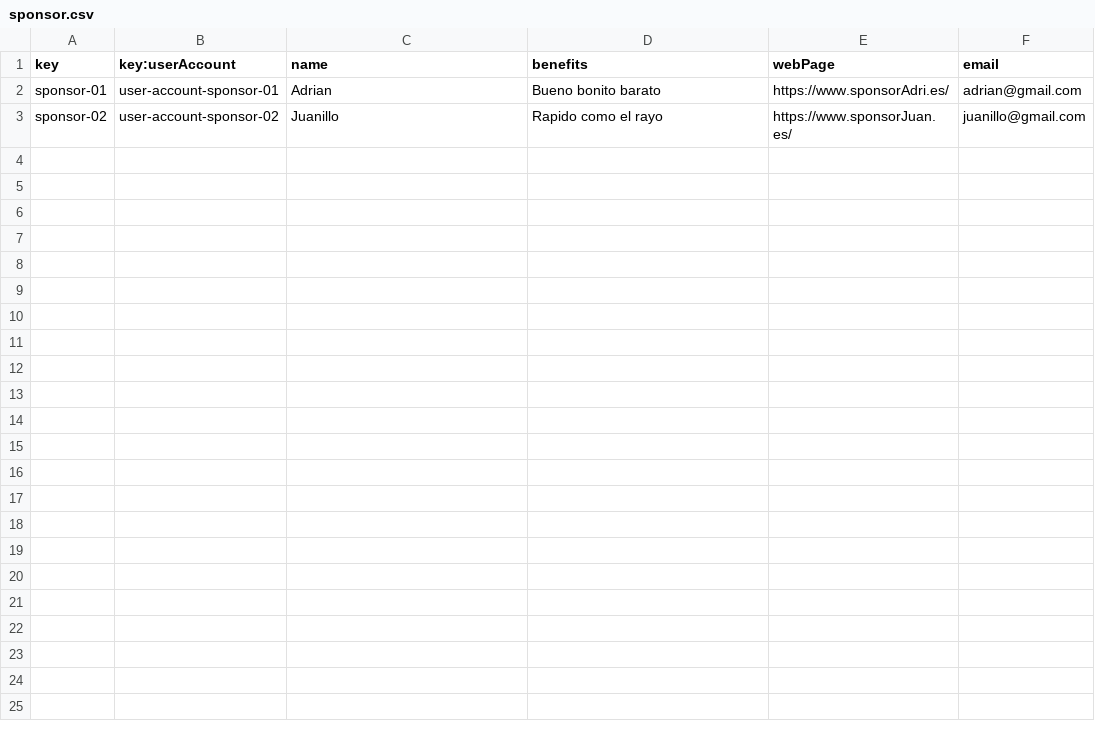
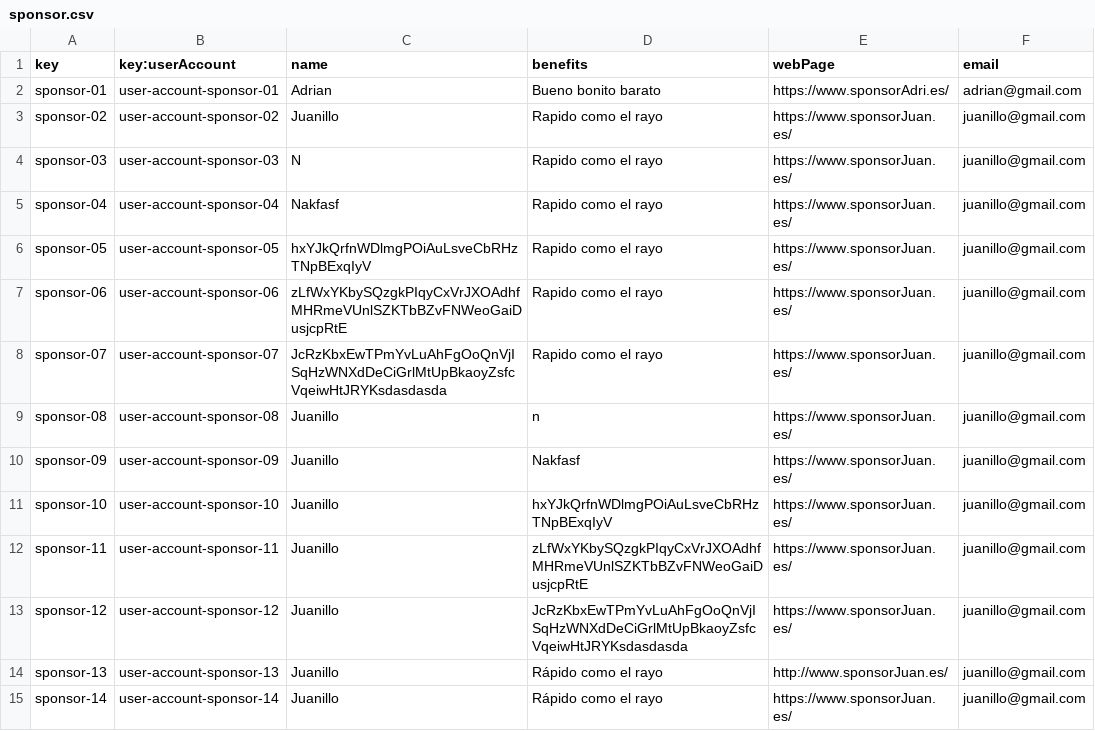
Before and after one commit to maryycarrera/Acme-SF-D04, a CSV file: src/main/webapp/WEB-INF/resources/sample-data/sponsor.csv, drawn as a sheet.

```diff
--- a/src/main/webapp/WEB-INF/resources/sample-data/sponsor.csv
+++ b/src/main/webapp/WEB-INF/resources/sample-data/sponsor.csv
@@ -3 +3,13 @@ sponsor-01,user-account-sponsor-01,"Adrian","Bueno bonito barato",https://www.sp
 sponsor-02,user-account-sponsor-02,"Juanillo","Rapido como el rayo",https://www.sponsorJuan.es/, "juanillo@gmail.com"
+sponsor-03,user-account-sponsor-03,"N","Rapido como el rayo",https://www.sponsorJuan.es/, "juanillo@gmail.com"
+sponsor-04,user-account-sponsor-04,"Nakfasf","Rapido como el rayo",https://www.sponsorJuan.es/, "juanillo@gmail.com"
+sponsor-05,user-account-sponsor-05,"hxYJkQrfnWDlmgPOiAuLsveCbRHzTNpBExqIyV","Rapido como el rayo",https://www.sponsorJuan.es/, "juanillo@gmail.com"
+sponsor-06,user-account-sponsor-06,"zLfWxYKbySQzgkPIqyCxVrJXOAdhfMHRmeVUnlSZKTbBZvFNWeoGaiDusjcpRtE","Rapido como el rayo",https://www.sponsorJuan.es/, "juanillo@gmail.com"
+sponsor-07,user-account-sponsor-07,"JcRzKbxEwTPmYvLuAhFgOoQnVjISqHzWNXdDeCiGrlMtUpBkaoyZsfcVqeiwHtJRYKsdasdasda","Rapido como el rayo",https://www.sponsorJuan.es/, "juanillo@gmail.com"
+sponsor-08,user-account-sponsor-08,"Juanillo","n",https://www.sponsorJuan.es/, "juanillo@gmail.com"
+sponsor-09,user-account-sponsor-09,"Juanillo","Nakfasf",https://www.sponsorJuan.es/, "juanillo@gmail.com"
+sponsor-10,user-account-sponsor-10,"Juanillo","hxYJkQrfnWDlmgPOiAuLsveCbRHzTNpBExqIyV",https://www.sponsorJuan.es/, "juanillo@gmail.com"
+sponsor-11,user-account-sponsor-11,"Juanillo","zLfWxYKbySQzgkPIqyCxVrJXOAdhfMHRmeVUnlSZKTbBZvFNWeoGaiDusjcpRtE",https://www.sponsorJuan.es/, "juanillo@gmail.com"
+sponsor-12,user-account-sponsor-12,"Juanillo","JcRzKbxEwTPmYvLuAhFgOoQnVjISqHzWNXdDeCiGrlMtUpBkaoyZsfcVqeiwHtJRYKsdasdasda",https://www.sponsorJuan.es/, "juanillo@gmail.com"
+sponsor-13,user-account-sponsor-13,"Juanillo","Rápido como el rayo",http://www.sponsorJuan.es/, "juanillo@gmail.com"
+sponsor-14,user-account-sponsor-14,"Juanillo","Rápido como el rayo",https://www.sponsorJuan.es/, "juanillo@gmail.com"
```
Also changed, not shown: src/main/webapp/WEB-INF/resources/sample-data/user-account.csv, 2 other files.
